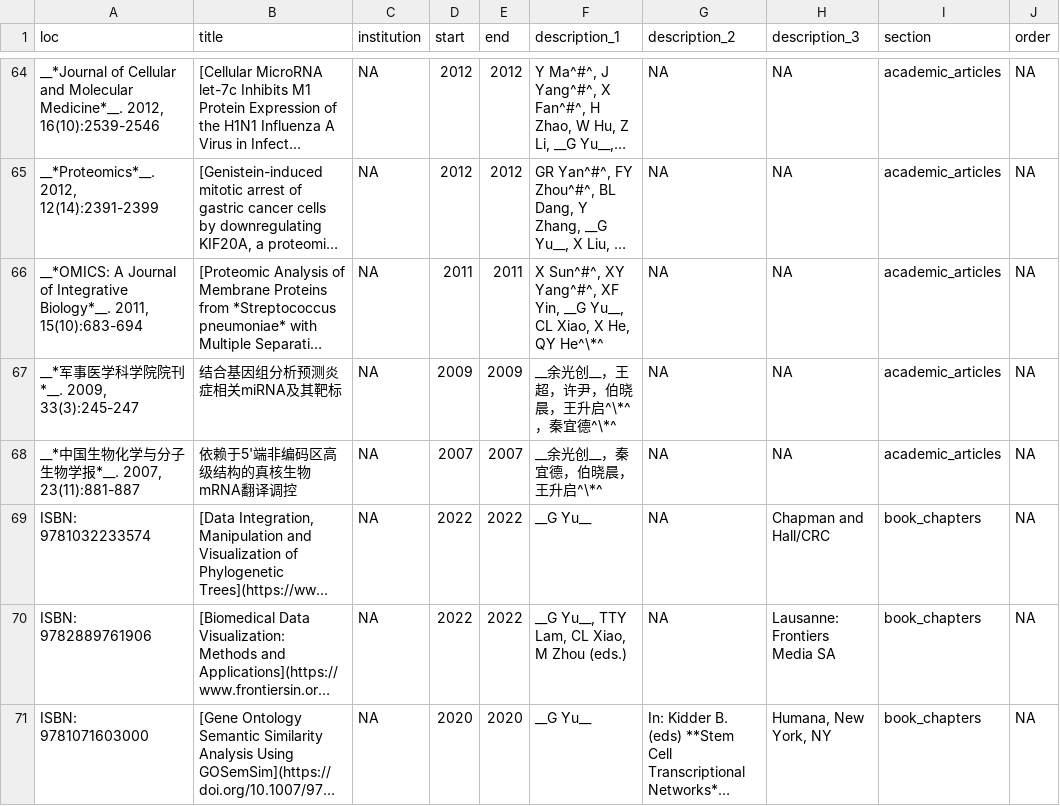
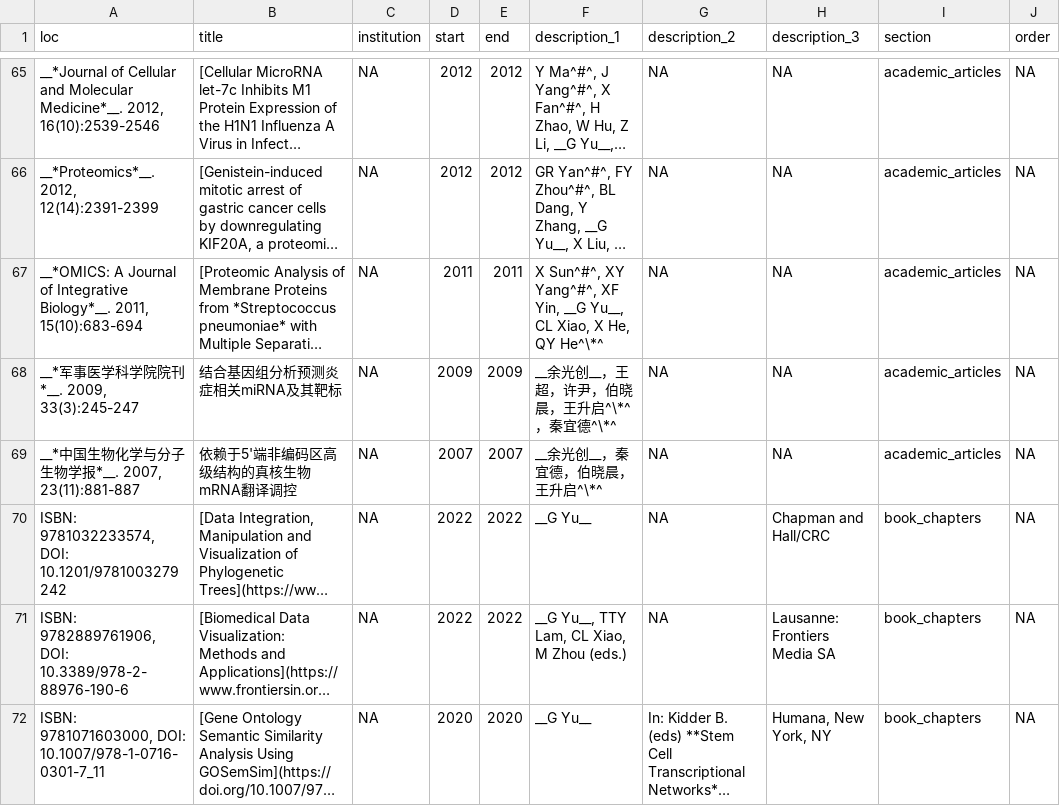
Before and after one commit to GuangchuangYu/cv, a CSV file: positions.csv, drawn as a sheet; only a part is shown, gaps mark what is left out; long unchanged cells end in …; addresses are those after the commit; the diff covers the shown part only; the diff names each change by its address in the sheet, - before the commit and + after, or states it on an @@ line.

```diff
--- a/positions.csv
+++ b/positions.csv
-A70 (loc): ISBN: 9781032233574
+A70 (loc): ISBN: 9781032233574, DOI: 10.1201/9781003279242
-A71 (loc): ISBN: 9782889761906
+A71 (loc): ISBN: 9782889761906, DOI: 10.3389/978-2-88976-190-6
-A72 (loc): ISBN: 9781071603000
+A72 (loc): ISBN: 9781071603000, DOI: 10.1007/978-1-0716-0301-7_11
```
Also changed, not shown: 2 added rows and 7 edited cells elsewhere in this file, 5 other files.
